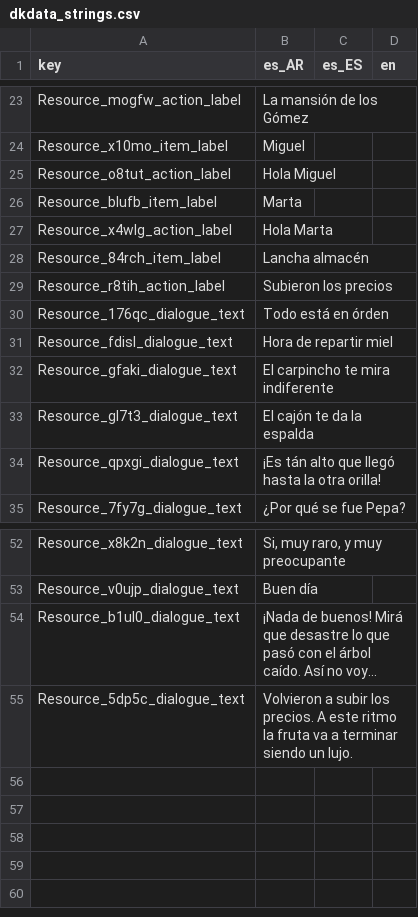
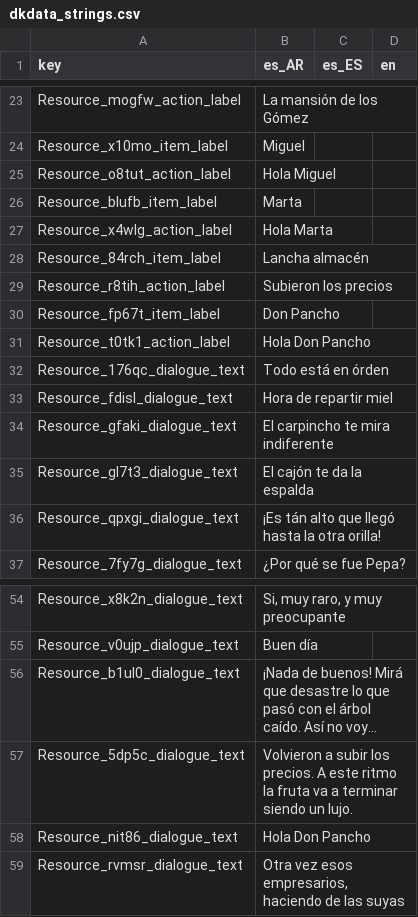
Before and after one commit to Eibriel/DeltaKayak, a CSV file: dkdata_strings.csv, drawn as a sheet; only a part is shown, gaps mark what is left out; long unchanged cells end in …; the diff names each change by its address in the sheet, - before the commit and + after, or states it on an @@ line.

```diff
--- a/dkdata_strings.csv
+++ b/dkdata_strings.csv
+row 30: Resource_fp67t_item_label | Don Pancho
+row 31: Resource_t0tk1_action_label | Hola Don Pancho
+row 58: Resource_nit86_dialogue_text | Hola Don Pancho
+row 59: Resource_rvmsr_dialogue_text | Otra vez esos empresarios, haciendo de las suyas
```
Also changed, not shown: ui_strings.csv, 6 other files.
